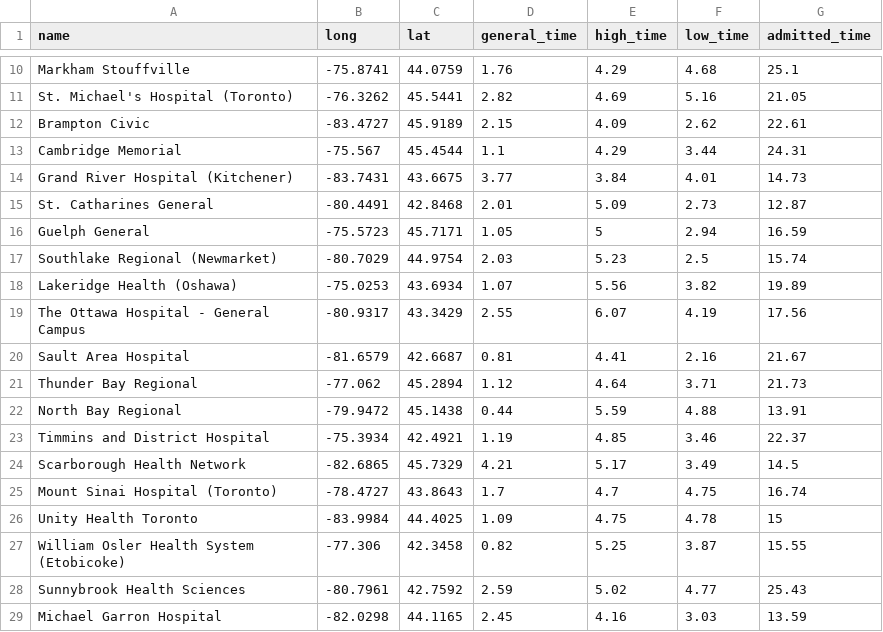
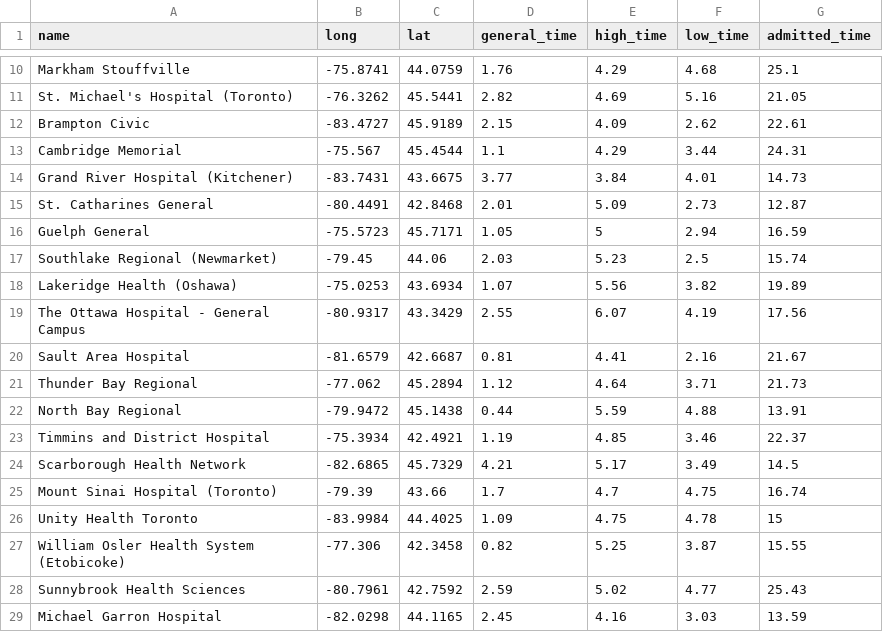
Before and after one commit to amousa05/Datathon25Health, a CSV file: mockdata.csv, drawn as a sheet; only a part is shown, gaps mark what is left out.

```diff
--- a/mockdata.csv
+++ b/mockdata.csv
@@ -16,3 +16,3 @@ St. Catharines General,-80.4491,42.8468,2.01,5.09,2.73,12.87
 Guelph General,-75.5723,45.7171,1.05,5,2.94,16.59
-Southlake Regional (Newmarket),-80.7029,44.9754,2.03,5.23,2.5,15.74
+Southlake Regional (Newmarket),-79.45,44.06,2.03,5.23,2.5,15.74
 Lakeridge Health (Oshawa),-75.0253,43.6934,1.07,5.56,3.82,19.89
@@ -24,3 +24,3 @@ Timmins and District Hospital,-75.3934,42.4921,1.19,4.85,3.46,22.37
 Scarborough Health Network,-82.6865,45.7329,4.21,5.17,3.49,14.5
-Mount Sinai Hospital (Toronto),-78.4727,43.8643,1.7,4.7,4.75,16.74
+Mount Sinai Hospital (Toronto),-79.39,43.66,1.7,4.7,4.75,16.74
 Unity Health Toronto,-83.9984,44.4025,1.09,4.75,4.78,15
```
Also changed, not shown: 1 other file.
